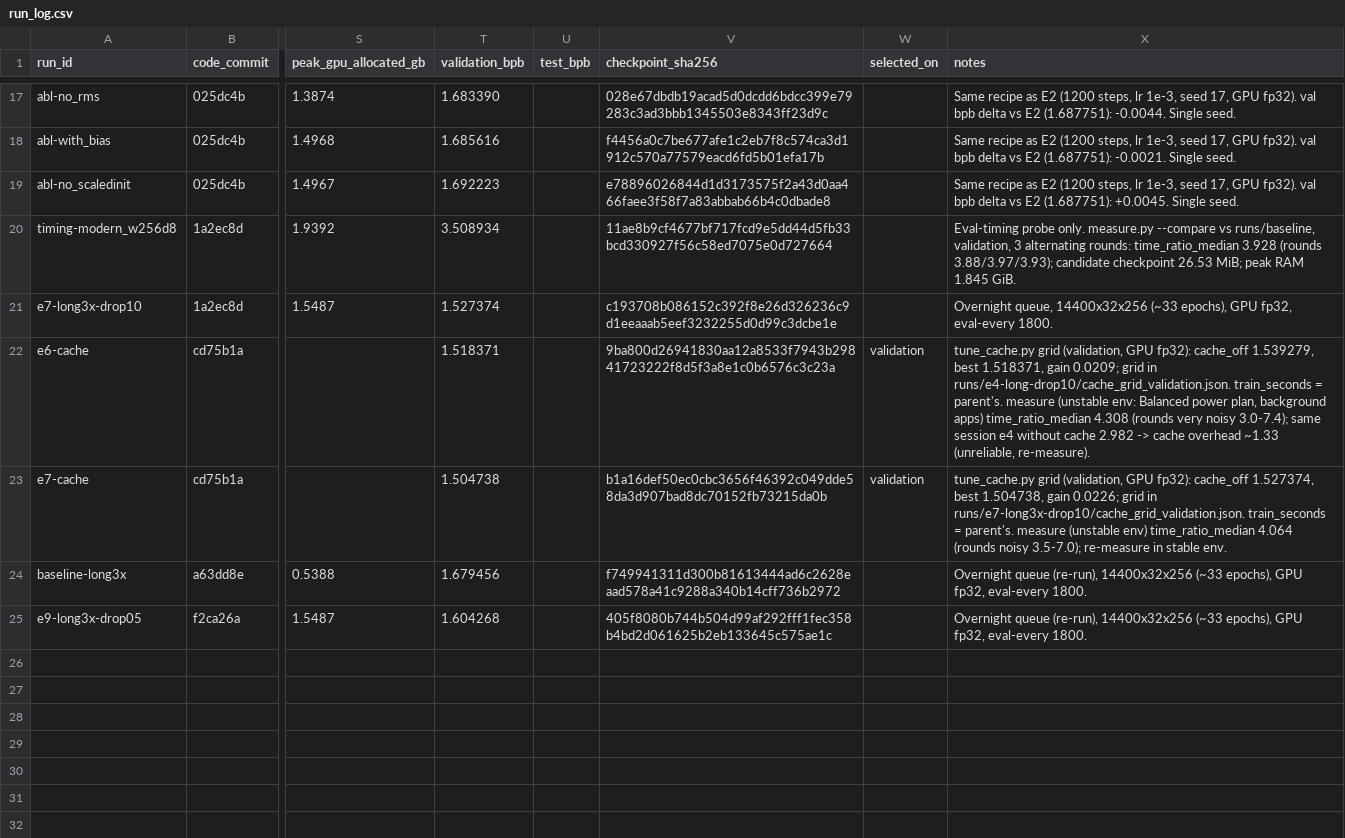
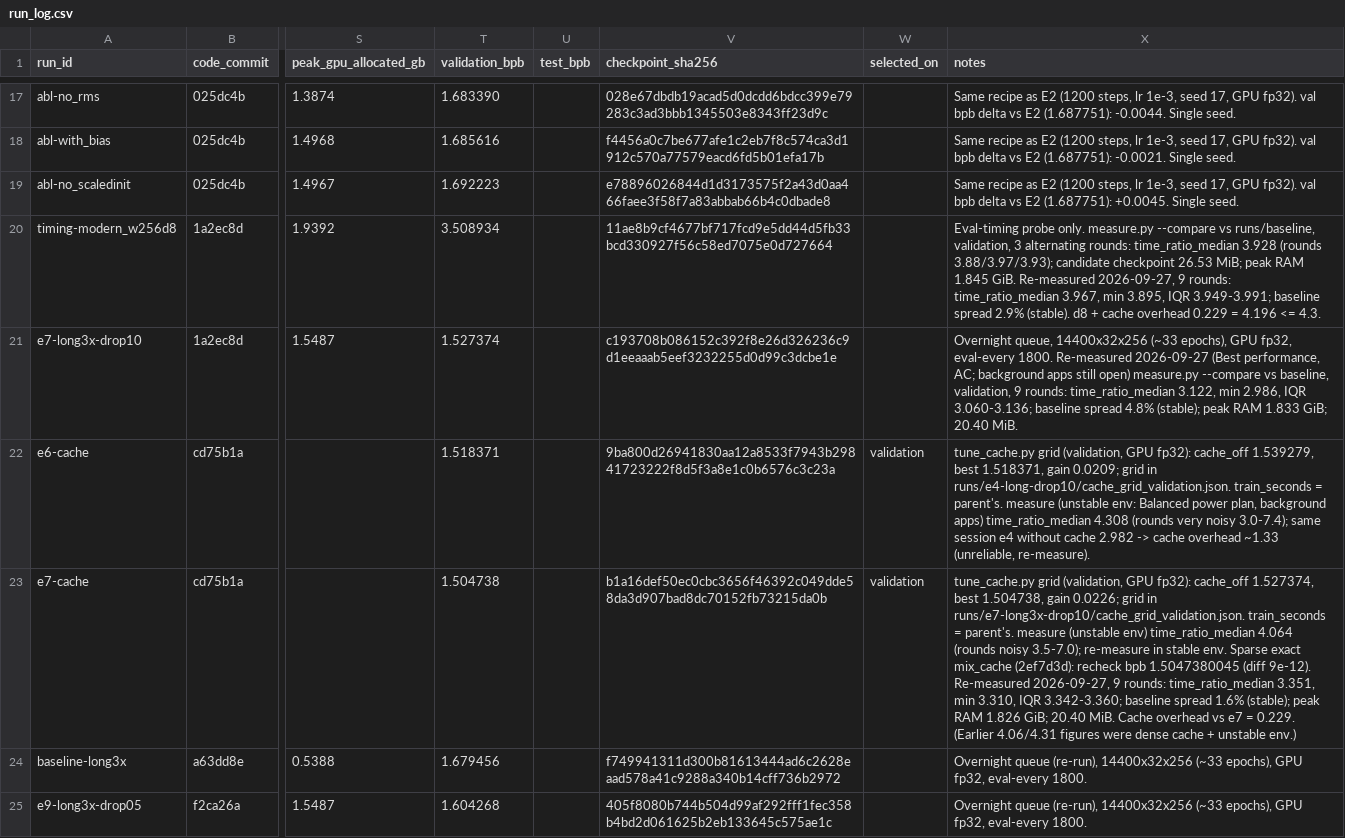
Before and after one commit to zwkcyy/dase7506-mp1, a CSV file: code/run_log.csv, drawn as a sheet; only a part is shown, gaps mark what is left out; the diff names each change by its address in the sheet, - before the commit and + after, or states it on an @@ line.

```diff
--- a/code/run_log.csv
+++ b/code/run_log.csv
-X20 (notes): …1.845 GiB.
+X20 (notes): …1.845 GiB. Re-measured 2026-09-27, 9 rounds: time_ratio_median 3.967, min 3.895, IQR 3.949-3.991; baseline spread 2.9% (stable). d8 + cache overhead 0.229 = 4.196 <= 4.3.
-X21 (notes): …eval-every 1800.
+X21 (notes): …eval-every 1800. Re-measured 2026-09-27 (Best performance, AC; background apps still open) measure.py --compare vs baseline, validation, 9 rounds: time_ratio_median 3.122, min 2.986, IQR 3.060-3.136; baseline spread 4.8% (stable); peak RAM 1.833 GiB; 20.40 MiB.
-X23 (notes): …stable env.
+X23 (notes): …stable env. Sparse exact mix_cache (2ef7d3d): recheck bpb 1.5047380045 (diff 9e-12). Re-measured 2026-09-27, 9 rounds: time_ratio_median 3.351, min 3.310, IQR 3.342-3.360; baseline spread 1.6% (stable); peak RAM 1.826 GiB; 20.40 MiB. Cache overhead vs e7 = 0.229. (Earlier 4.06/4.31 figures were dense cache + unstable env.)
```
